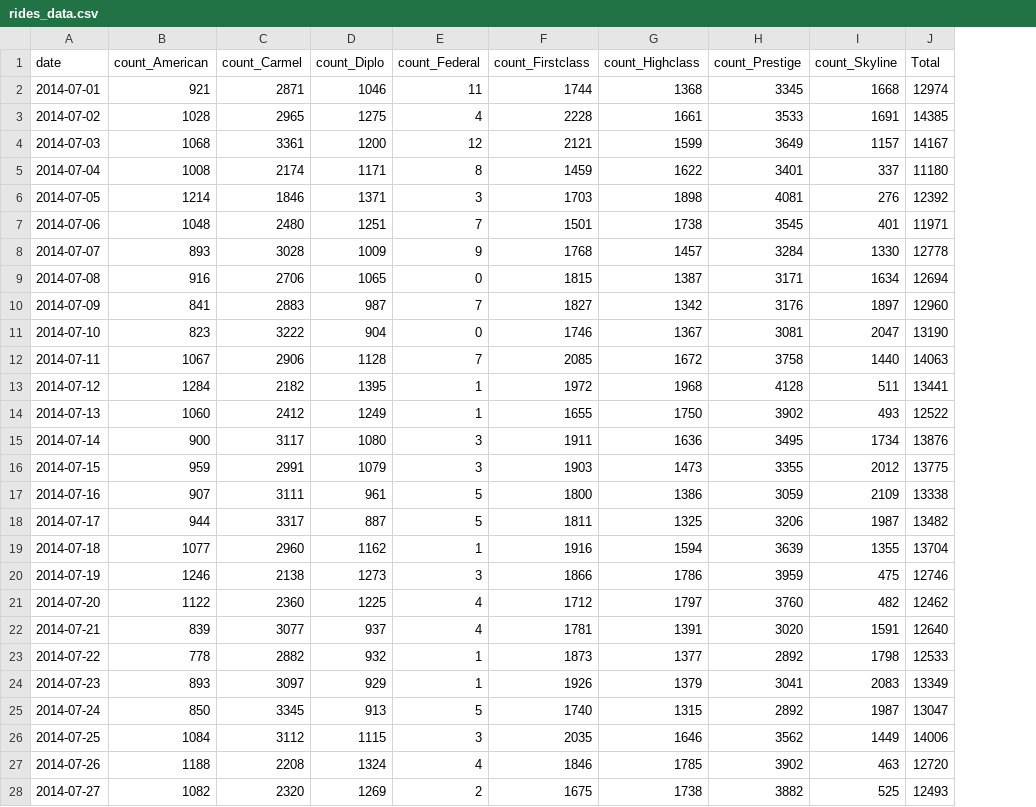
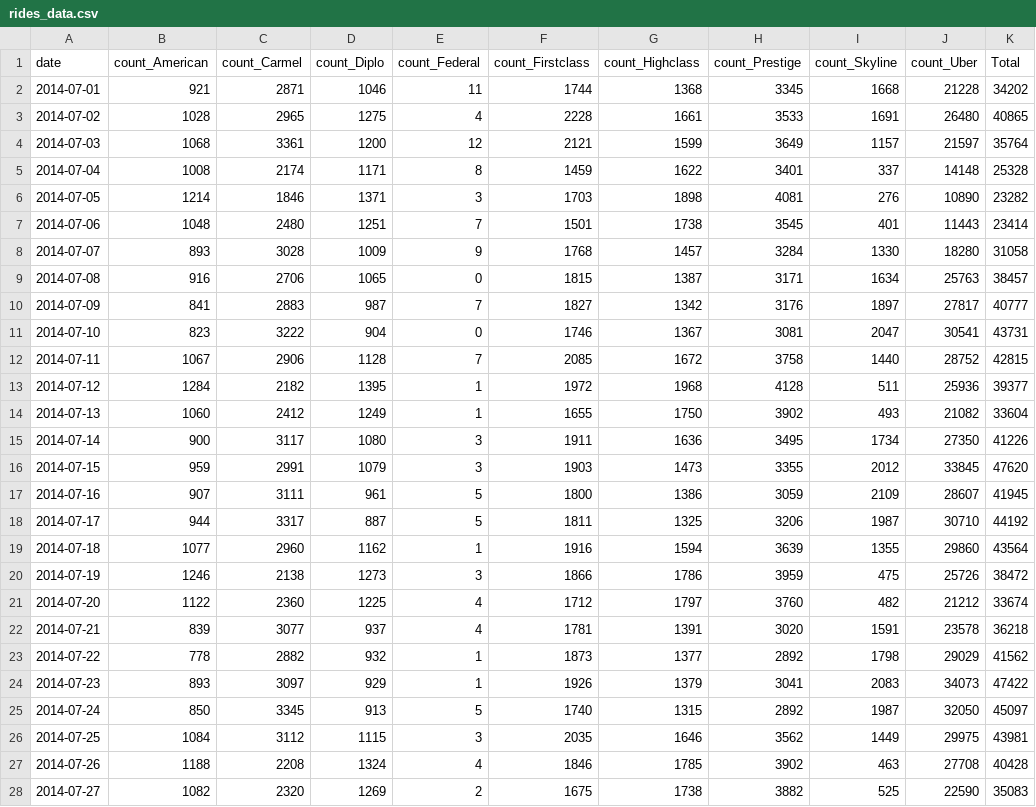
Before and after one commit to P219-C/G5_project-1_UWADA, a CSV file: Data/rides_data.csv, drawn as a sheet; only a part is shown; addresses are those after the commit; the diff covers the shown part only; the diff names each change by its address in the sheet, - before the commit and + after, or states it on an @@ line.

```diff
--- a/Data/rides_data.csv
+++ b/Data/rides_data.csv
+column J (count_Uber), rows 2-28: 21228 | 26480 | 21597 | 14148 | 10890 | 11443 | 18280 | 25763 | 27817 | 30541 | 28752 | 25936 | 21082 | 27350 | 33845 | 28607 | 30710 | 29860 | 25726 | 21212 | 23578 | 29029 | 34073 | 32050 | 29975 | 27708 | 22590
-K2 (Total): 12974
+K2 (Total): 34202
-K3 (Total): 14385
+K3 (Total): 40865
-K4 (Total): 14167
+K4 (Total): 35764
-K5 (Total): 11180
+K5 (Total): 25328
-K6 (Total): 12392
+K6 (Total): 23282
-K7 (Total): 11971
+K7 (Total): 23414
-K8 (Total): 12778
+K8 (Total): 31058
-K9 (Total): 12694
+K9 (Total): 38457
-K10 (Total): 12960
+K10 (Total): 40777
-K11 (Total): 13190
+K11 (Total): 43731
-K12 (Total): 14063
+K12 (Total): 42815
-K13 (Total): 13441
+K13 (Total): 39377
-K14 (Total): 12522
+K14 (Total): 33604
-K15 (Total): 13876
+K15 (Total): 41226
-K16 (Total): 13775
+K16 (Total): 47620
-K17 (Total): 13338
+K17 (Total): 41945
-K18 (Total): 13482
+K18 (Total): 44192
-K19 (Total): 13704
+K19 (Total): 43564
-K20 (Total): 12746
+K20 (Total): 38472
-K21 (Total): 12462
+K21 (Total): 33674
-K22 (Total): 12640
+K22 (Total): 36218
-K23 (Total): 12533
+K23 (Total): 41562
-K24 (Total): 13349
+K24 (Total): 47422
-K25 (Total): 13047
+K25 (Total): 45097
-K26 (Total): 14006
+K26 (Total): 43981
-K27 (Total): 12720
+K27 (Total): 40428
-K28 (Total): 12493
+K28 (Total): 35083
```
Also changed, not shown: 65 edited cells elsewhere in this file, Data/weather_data.csv, Data/weather_rides_df.csv, 5 other files.
